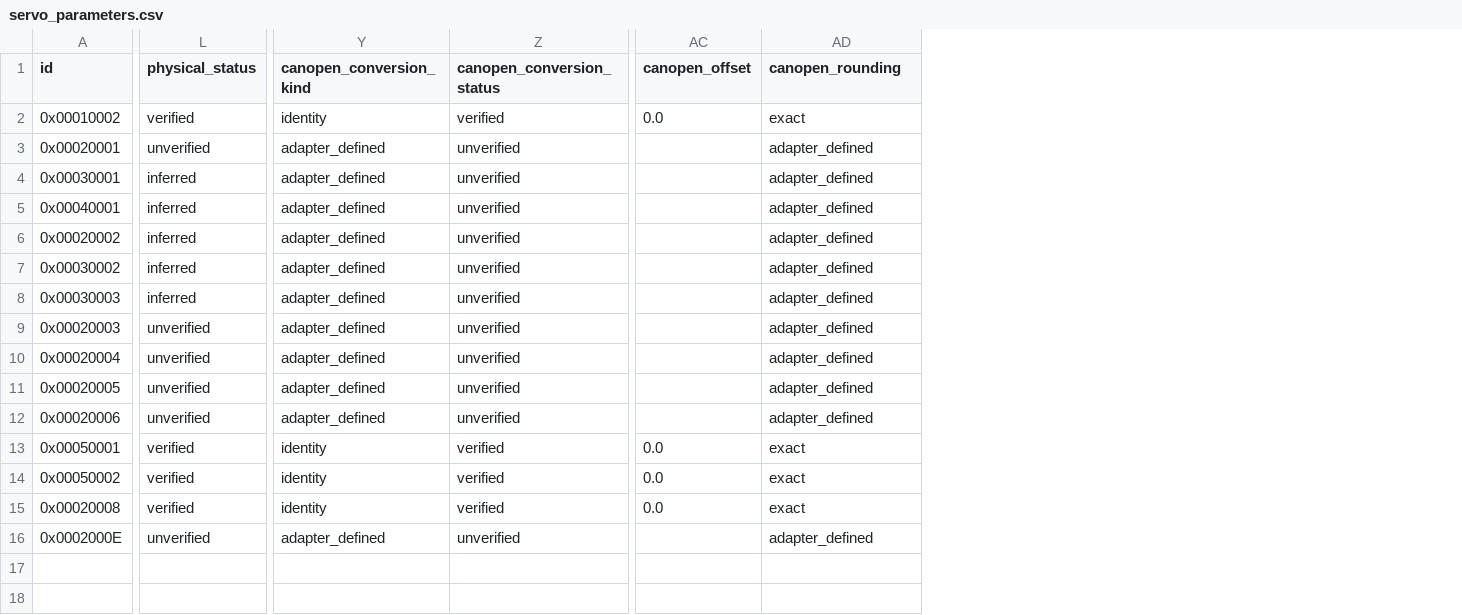
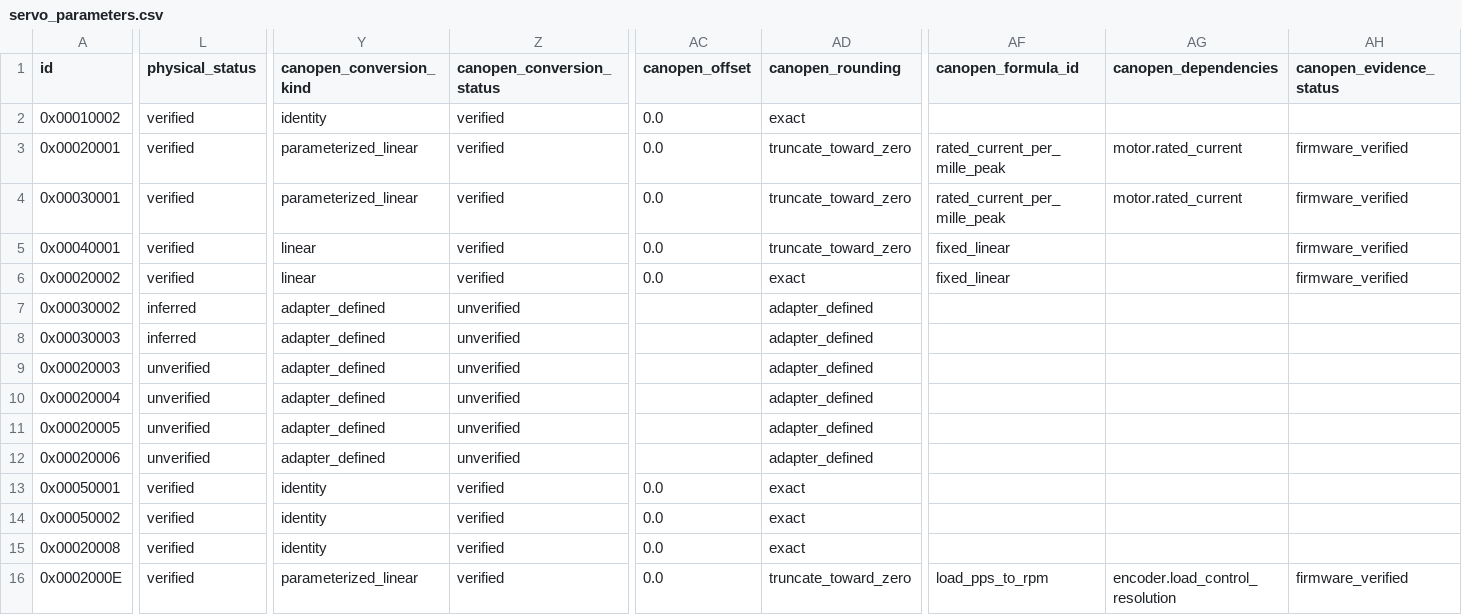
Before and after one commit to magic-alt/servohub, a CSV file: contract/generated/host/servo_parameters.csv, drawn as a sheet; only a part is shown, gaps mark what is left out; the diff covers the shown part only; the diff names each change by its address in the sheet, - before the commit and + after, or states it on an @@ line.

```diff
--- a/contract/generated/host/servo_parameters.csv
+++ b/contract/generated/host/servo_parameters.csv
+column AF (canopen_formula_id), rows 3-16: rated_current_per_mille_peak | rated_current_per_mille_peak | fixed_linear | fixed_linear |  |  |  |  |  |  |  |  |  | load_pps_to_rpm
+column AG (canopen_dependencies), rows 3-16: motor.rated_current | motor.rated_current |  |  |  |  |  |  |  |  |  |  |  | encoder.load_control_resolution
+column AH (canopen_evidence_status), rows 3-16: firmware_verified | firmware_verified | firmware_verified | firmware_verified |  |  |  |  |  |  |  |  |  | firmware_verified
-L3 (physical_status): unverified
+L3 (physical_status): verified
-Y3:Y4 (canopen_conversion_kind): adapter_defined
+Y3:Y4 (canopen_conversion_kind): parameterized_linear
-Z3:Z6 (canopen_conversion_status): unverified
+Z3:Z6 (canopen_conversion_status): verified
-AC3:AC6 (canopen_offset): (empty)
+AC3:AC6 (canopen_offset): 0.0
-AD3:AD5 (canopen_rounding): adapter_defined
+AD3:AD5 (canopen_rounding): truncate_toward_zero
-L4:L6 (physical_status): inferred
+L4:L6 (physical_status): verified
-Y5:Y6 (canopen_conversion_kind): adapter_defined
+Y5:Y6 (canopen_conversion_kind): linear
-AD6 (canopen_rounding): adapter_defined
+AD6 (canopen_rounding): exact
-L16 (physical_status): unverified
+L16 (physical_status): verified
-Y16 (canopen_conversion_kind): adapter_defined
+Y16 (canopen_conversion_kind): parameterized_linear
-Z16 (canopen_conversion_status): unverified
+Z16 (canopen_conversion_status): verified
-AC16 (canopen_offset): (empty)
+AC16 (canopen_offset): 0.0
-AD16 (canopen_rounding): adapter_defined
+AD16 (canopen_rounding): truncate_toward_zero
```
Also changed, not shown: 15 edited cells elsewhere in this file, contract/generated/canopen/od_metadata.csv, contract/generated/host/servo_signals.csv, 12 other files.
